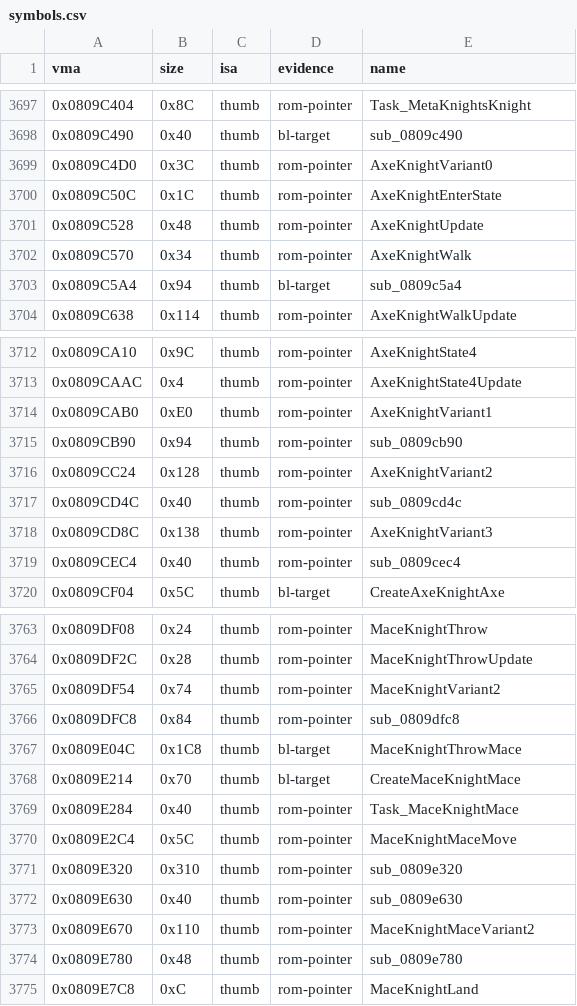
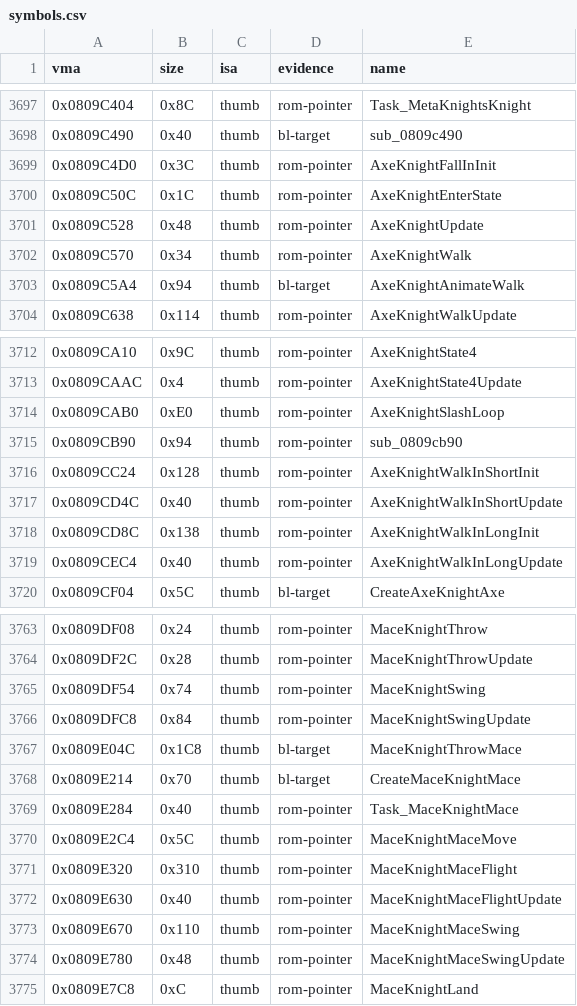
Before and after one commit to overjt/knidl, a CSV file: docs/analysis/symbols.csv, drawn as a sheet; only a part is shown, gaps mark what is left out; the diff covers the shown part only.

Commit message:
Names: the four Meta Knights' rows (R2) and states, Poppy Bros. Sr.'s hop cycle (R1), the bosses' value tables and boxes (#155 run 7)

```diff
--- a/docs/analysis/symbols.csv
+++ b/docs/analysis/symbols.csv
@@ -3698,3 +3698,3 @@ vma,size,isa,evidence,name
 0x0809C490,0x40,thumb,bl-target,sub_0809c490
-0x0809C4D0,0x3C,thumb,rom-pointer,AxeKnightVariant0
+0x0809C4D0,0x3C,thumb,rom-pointer,AxeKnightFallInInit
 0x0809C50C,0x1C,thumb,rom-pointer,AxeKnightEnterState
@@ -3702,3 +3702,3 @@ vma,size,isa,evidence,name
 0x0809C570,0x34,thumb,rom-pointer,AxeKnightWalk
-0x0809C5A4,0x94,thumb,bl-target,sub_0809c5a4
+0x0809C5A4,0x94,thumb,bl-target,AxeKnightAnimateWalk
 0x0809C638,0x114,thumb,rom-pointer,AxeKnightWalkUpdate
@@ -3713,8 +3713,8 @@ vma,size,isa,evidence,name
 0x0809CAAC,0x4,thumb,rom-pointer,AxeKnightState4Update
-0x0809CAB0,0xE0,thumb,rom-pointer,AxeKnightVariant1
+0x0809CAB0,0xE0,thumb,rom-pointer,AxeKnightSlashLoop
 0x0809CB90,0x94,thumb,rom-pointer,sub_0809cb90
-0x0809CC24,0x128,thumb,rom-pointer,AxeKnightVariant2
-0x0809CD4C,0x40,thumb,rom-pointer,sub_0809cd4c
-0x0809CD8C,0x138,thumb,rom-pointer,AxeKnightVariant3
-0x0809CEC4,0x40,thumb,rom-pointer,sub_0809cec4
+0x0809CC24,0x128,thumb,rom-pointer,AxeKnightWalkInShortInit
+0x0809CD4C,0x40,thumb,rom-pointer,AxeKnightWalkInShortUpdate
+0x0809CD8C,0x138,thumb,rom-pointer,AxeKnightWalkInLongInit
+0x0809CEC4,0x40,thumb,rom-pointer,AxeKnightWalkInLongUpdate
 0x0809CF04,0x5C,thumb,bl-target,CreateAxeKnightAxe
@@ -3764,4 +3764,4 @@ vma,size,isa,evidence,name
 0x0809DF2C,0x28,thumb,rom-pointer,MaceKnightThrowUpdate
-0x0809DF54,0x74,thumb,rom-pointer,MaceKnightVariant2
-0x0809DFC8,0x84,thumb,rom-pointer,sub_0809dfc8
+0x0809DF54,0x74,thumb,rom-pointer,MaceKnightSwing
+0x0809DFC8,0x84,thumb,rom-pointer,MaceKnightSwingUpdate
 0x0809E04C,0x1C8,thumb,bl-target,MaceKnightThrowMace
@@ -3770,6 +3770,6 @@ vma,size,isa,evidence,name
 0x0809E2C4,0x5C,thumb,rom-pointer,MaceKnightMaceMove
-0x0809E320,0x310,thumb,rom-pointer,sub_0809e320
-0x0809E630,0x40,thumb,rom-pointer,sub_0809e630
-0x0809E670,0x110,thumb,rom-pointer,MaceKnightMaceVariant2
-0x0809E780,0x48,thumb,rom-pointer,sub_0809e780
+0x0809E320,0x310,thumb,rom-pointer,MaceKnightMaceFlight
+0x0809E630,0x40,thumb,rom-pointer,MaceKnightMaceFlightUpdate
+0x0809E670,0x110,thumb,rom-pointer,MaceKnightMaceSwing
+0x0809E780,0x48,thumb,rom-pointer,MaceKnightMaceSwingUpdate
 0x0809E7C8,0xC,thumb,rom-pointer,MaceKnightLand
```
Also changed, not shown: 35 edited cells elsewhere in this file, 31 other files.
